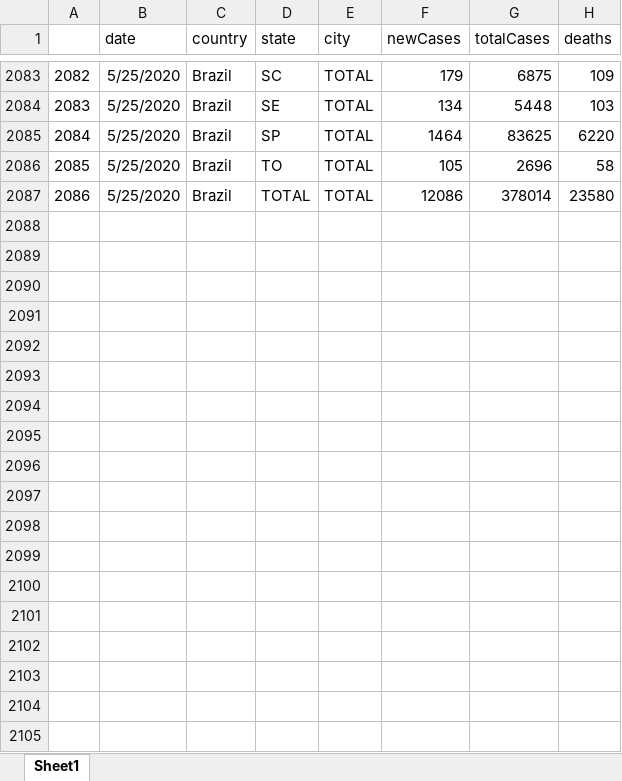
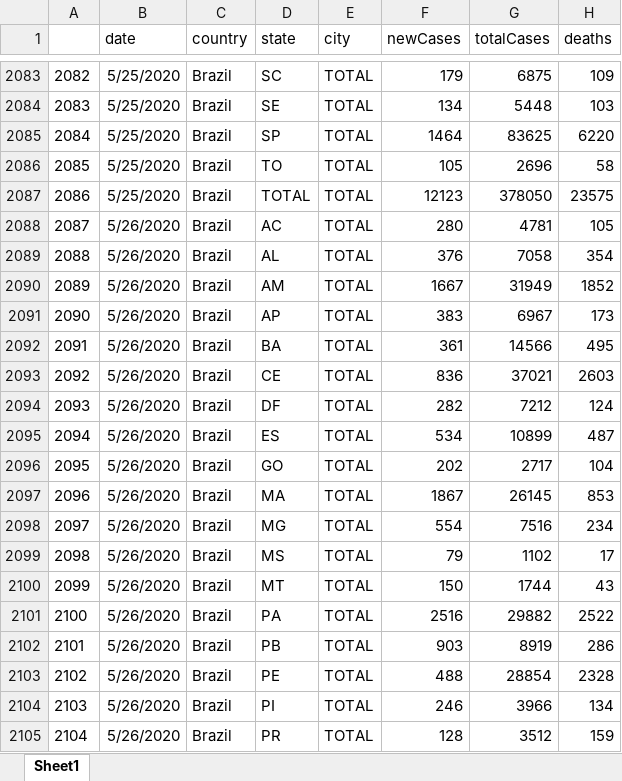
Before and after one commit to padulla/corona_dash, an Excel workbook: docs/excel_base.xlsx, sheet Sheet1, drawn as a sheet; only a part is shown, gaps mark what is left out; values as stored, in another font and other column widths than the file's, no borders; the diff covers the shown part only; the diff names each change by its address in the sheet, - before the commit and + after, or states it on an @@ line.

```diff
--- a/docs/excel_base.xlsx (sheet Sheet1)
+++ b/docs/excel_base.xlsx (sheet Sheet1)
-F2087 (newCases): 12086
+F2087 (newCases): 12123
-G2087 (totalCases): 378014
+G2087 (totalCases): 378050
-H2087 (deaths): 23580
+H2087 (deaths): 23575
+row 2088: 2087 | 5/26/2020 | Brazil | AC | TOTAL | 280 | 4781 | 105
+row 2089: 2088 | 5/26/2020 | Brazil | AL | TOTAL | 376 | 7058 | 354
+row 2090: 2089 | 5/26/2020 | Brazil | AM | TOTAL | 1667 | 31949 | 1852
+row 2091: 2090 | 5/26/2020 | Brazil | AP | TOTAL | 383 | 6967 | 173
+row 2092: 2091 | 5/26/2020 | Brazil | BA | TOTAL | 361 | 14566 | 495
+row 2093: 2092 | 5/26/2020 | Brazil | CE | TOTAL | 836 | 37021 | 2603
+row 2094: 2093 | 5/26/2020 | Brazil | DF | TOTAL | 282 | 7212 | 124
+row 2095: 2094 | 5/26/2020 | Brazil | ES | TOTAL | 534 | 10899 | 487
+row 2096: 2095 | 5/26/2020 | Brazil | GO | TOTAL | 202 | 2717 | 104
+row 2097: 2096 | 5/26/2020 | Brazil | MA | TOTAL | 1867 | 26145 | 853
+row 2098: 2097 | 5/26/2020 | Brazil | MG | TOTAL | 554 | 7516 | 234
+row 2099: 2098 | 5/26/2020 | Brazil | MS | TOTAL | 79 | 1102 | 17
+row 2100: 2099 | 5/26/2020 | Brazil | MT | TOTAL | 150 | 1744 | 43
+row 2101: 2100 | 5/26/2020 | Brazil | PA | TOTAL | 2516 | 29882 | 2522
+row 2102: 2101 | 5/26/2020 | Brazil | PB | TOTAL | 903 | 8919 | 286
+row 2103: 2102 | 5/26/2020 | Brazil | PE | TOTAL | 488 | 28854 | 2328
+row 2104: 2103 | 5/26/2020 | Brazil | PI | TOTAL | 246 | 3966 | 134
+row 2105: 2104 | 5/26/2020 | Brazil | PR | TOTAL | 128 | 3512 | 159
```
Also changed, not shown: 10 added rows and 17 edited cells elsewhere in this sheet, 24 other files.
